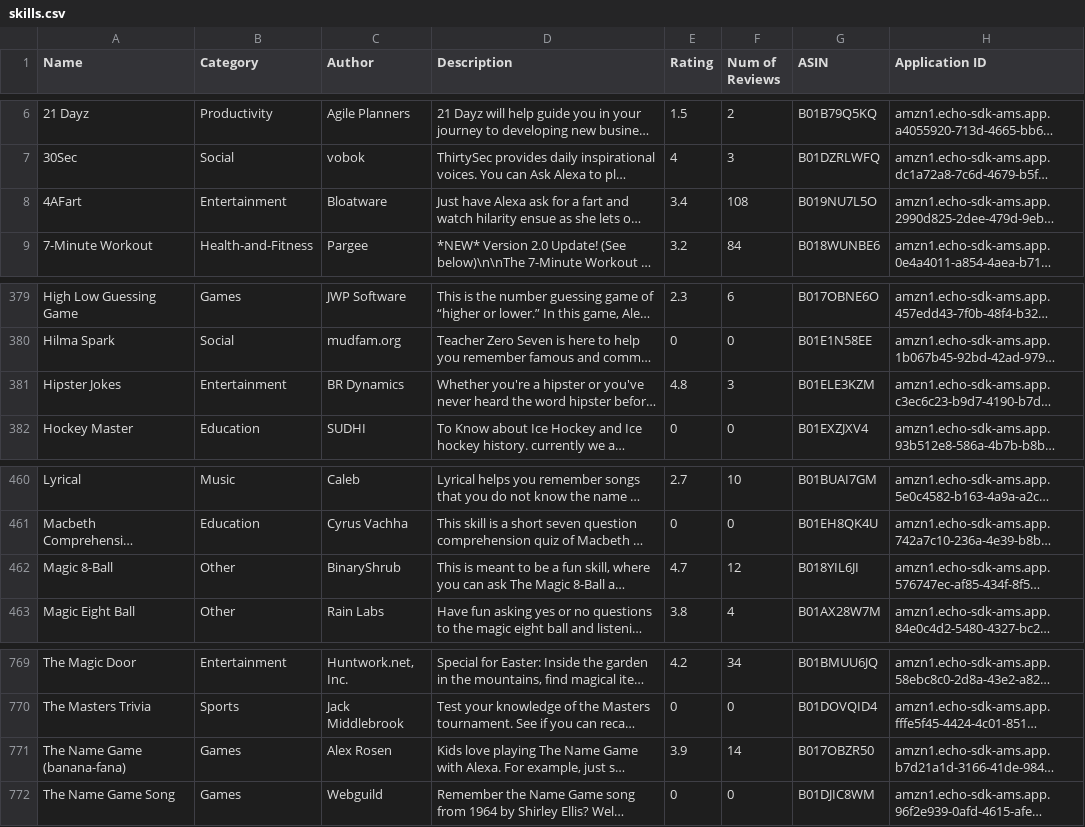
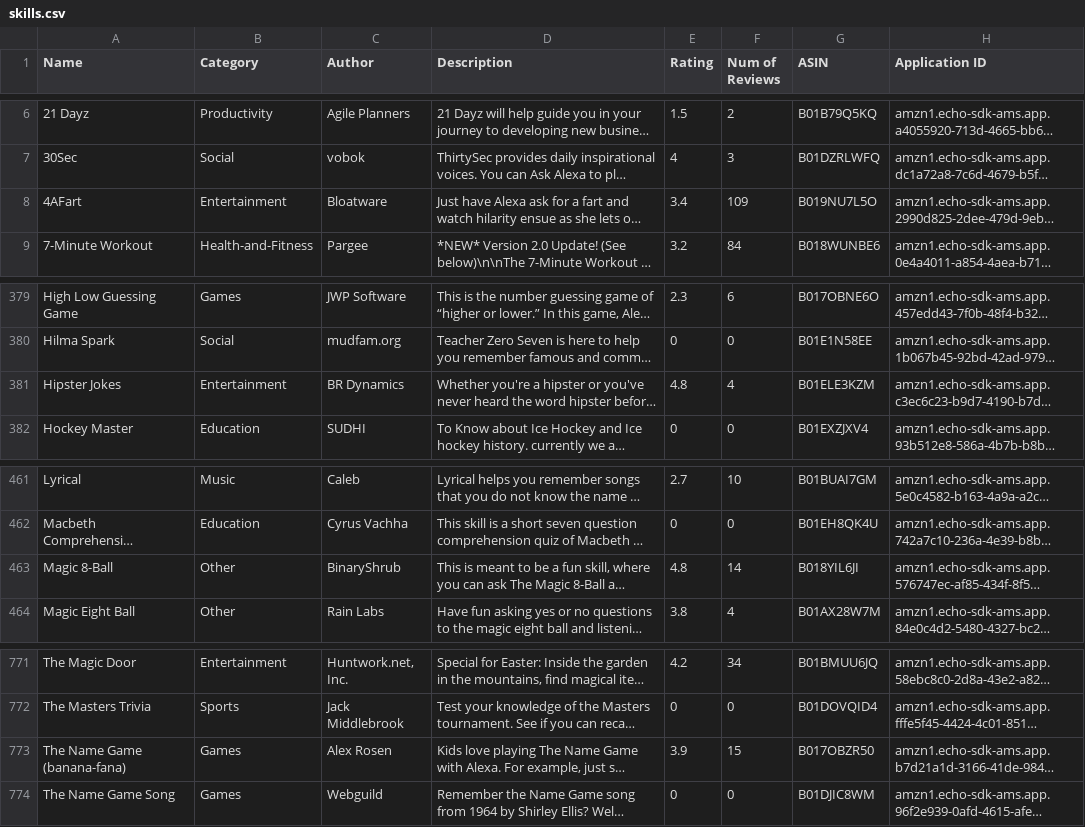
Before and after one commit to zwang695/alexa-skills-list, a CSV file: skills.csv, drawn as a sheet; only a part is shown, gaps mark what is left out; long unchanged cells end in …; addresses are those after the commit; the diff covers the shown part only; the diff names each change by its address in the sheet, - before the commit and + after, or states it on an @@ line.

```diff
--- a/skills.csv
+++ b/skills.csv
-F8 (Num of Reviews): 108
+F8 (Num of Reviews): 109
-F381 (Num of Reviews): 3
+F381 (Num of Reviews): 4
-E463 (Rating): 4.7
+E463 (Rating): 4.8
-F463 (Num of Reviews): 12
+F463 (Num of Reviews): 14
-F773 (Num of Reviews): 14
+F773 (Num of Reviews): 15
```
Also changed, not shown: 3 added rows and 4 edited cells elsewhere in this file, 23 other files.
